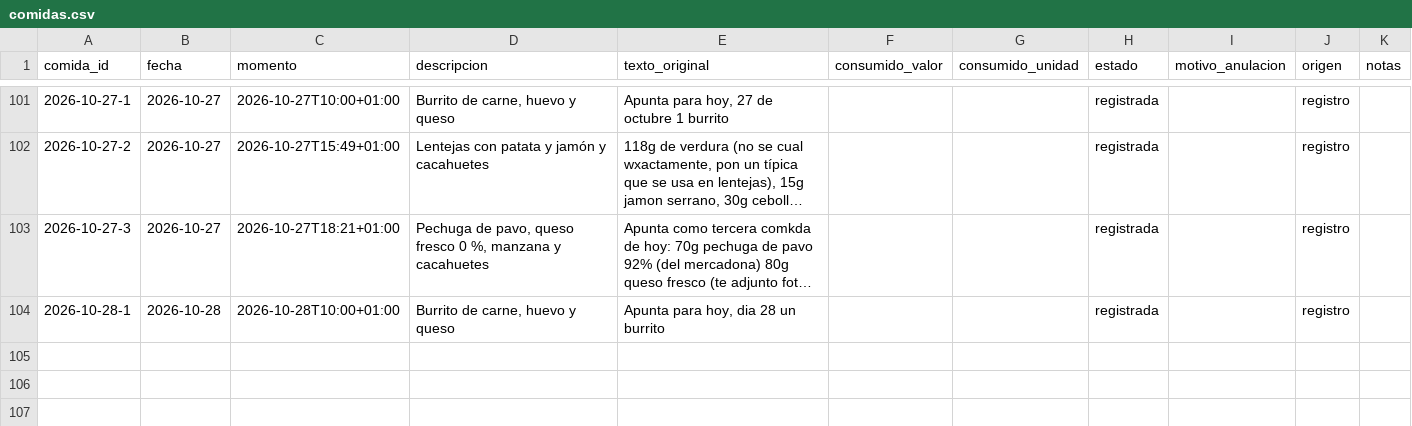
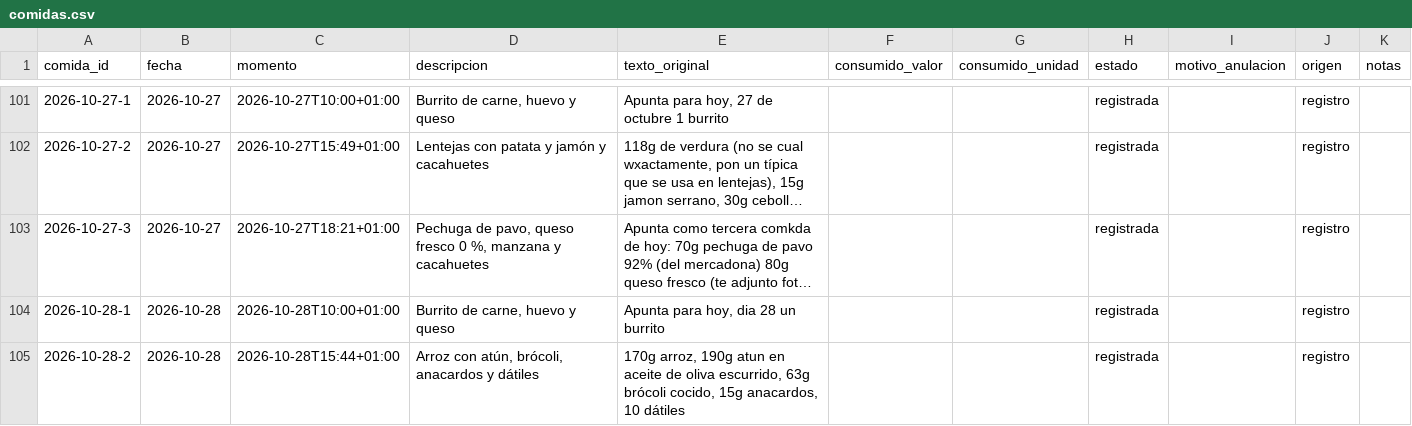
Before and after one commit to DreiSup/salud, a CSV file: datos/comidas.csv, drawn as a sheet; only a part is shown, gaps mark what is left out; long unchanged cells end in ….

```diff
--- a/datos/comidas.csv
+++ b/datos/comidas.csv
@@ -104 +104,2 @@ comida_id,fecha,momento,descripcion,texto_original,consumido_valor,consumido_uni
 2026-10-28-1,2026-10-28,2026-10-28T10:00+01:00,"Burrito de carne, huevo y queso","Apunta para hoy, dia 28 un burrito",,,registrada,,registro,
+2026-10-28-2,2026-10-28,2026-10-28T15:44+01:00,"Arroz con atún, brócoli, anacardos y dátiles","170g arroz, 190g atun en aceite de oliva escurrido, 63g brócoli cocido, 15g anacardos, 10 dátiles",,,registrada,,registro,
```
Also changed, not shown: datos/alimentos.csv, datos/comida_items.csv, 3 other files.
